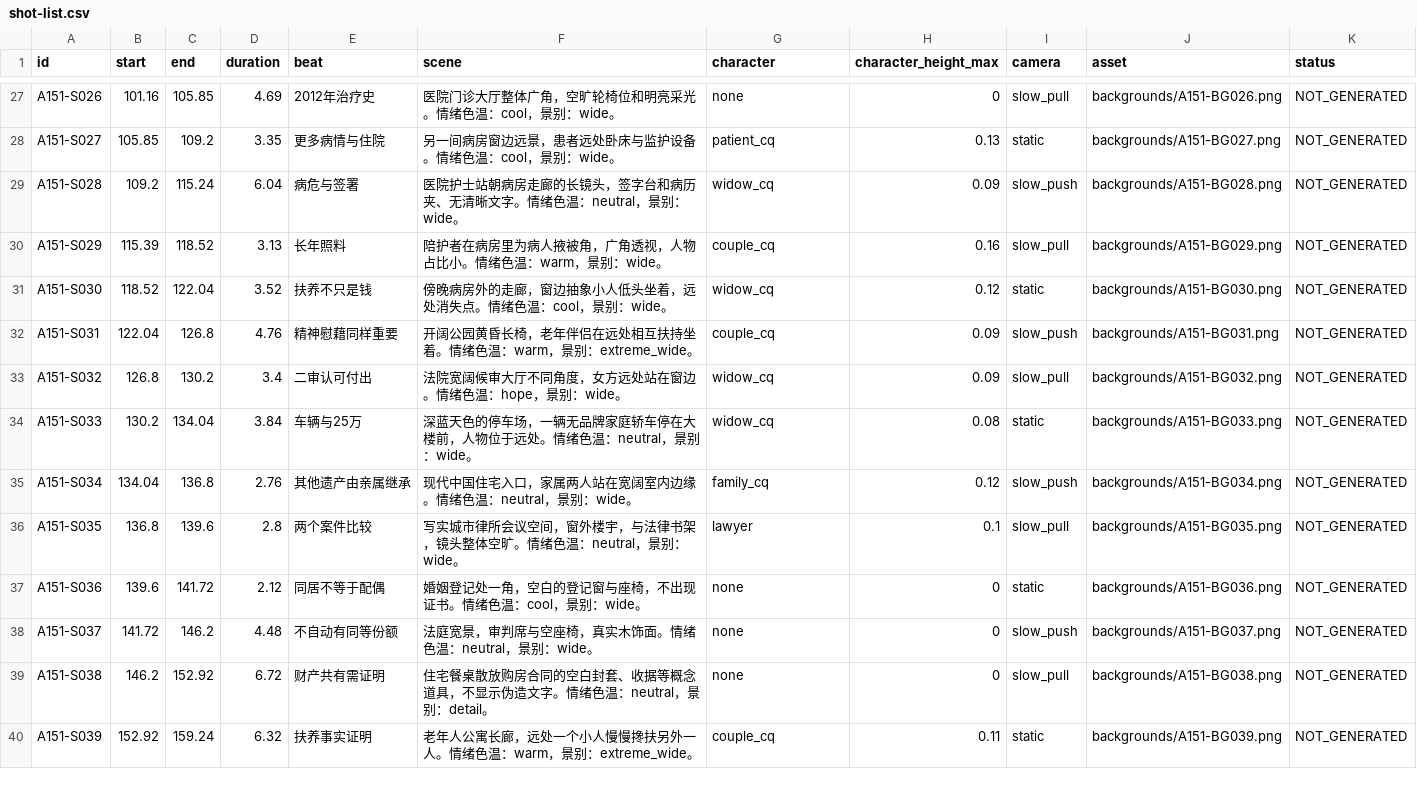
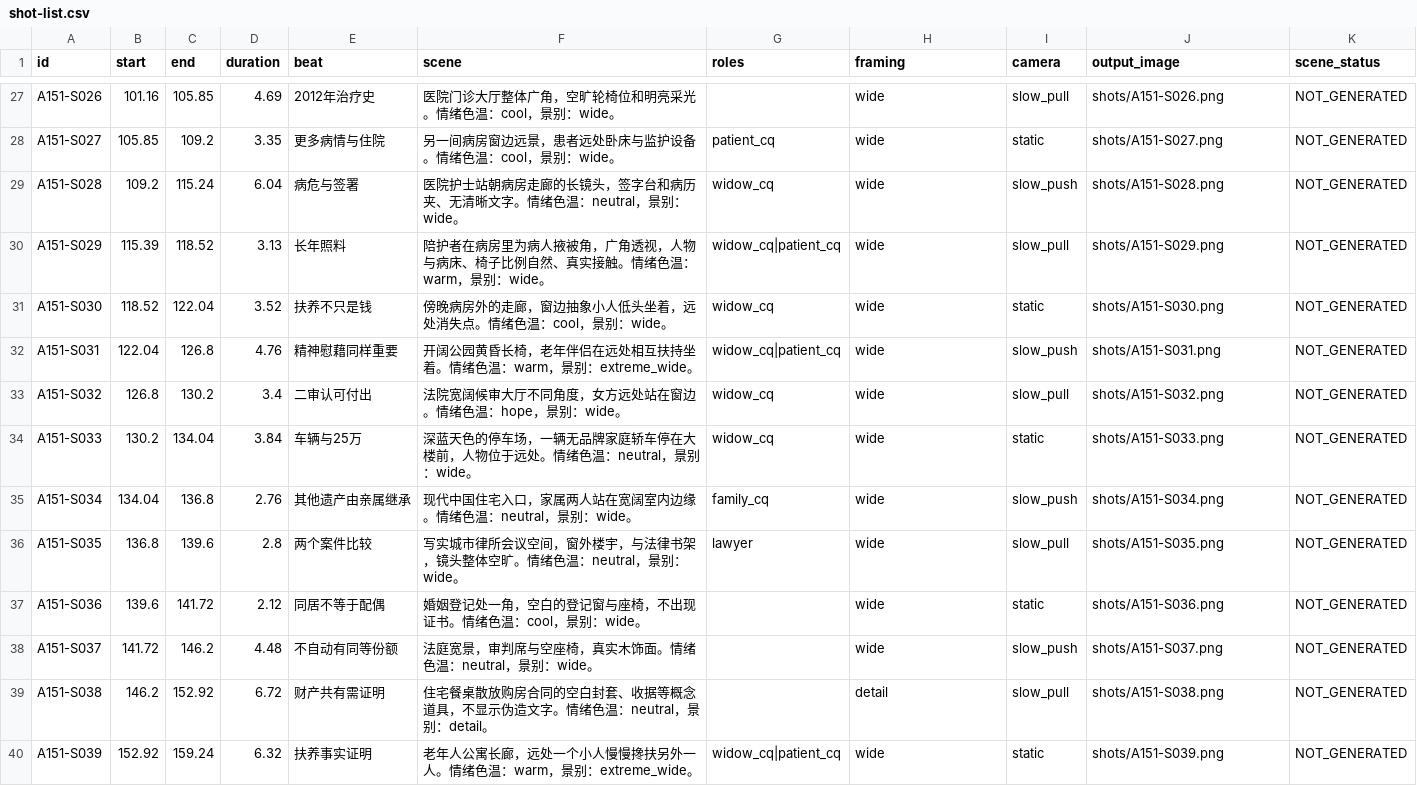
Before and after one commit to heroyagami/legal-story-image-video, a CSV file: episodes/A151/v3/shot-list.csv, drawn as a sheet; only a part is shown, gaps mark what is left out; the diff covers the shown part only; the diff names each change by its address in the sheet, - before the commit and + after, or states it on an @@ line.

Commit message:
fix(A151): align shot list and asset validator with integrated full-scene images

```diff
--- a/episodes/A151/v3/shot-list.csv
+++ b/episodes/A151/v3/shot-list.csv
-G1: character
+G1: roles
-H1: character_height_max
+H1: framing
-J1: asset
+J1: output_image
-K1: status
+K1: scene_status
-G27 (roles): none
+G27 (roles): (empty)
-H27 (framing): 0
+H27 (framing): wide
-J27 (output_image): backgrounds/A151-BG026.png
+J27 (output_image): shots/A151-S026.png
-H28 (framing): 0.13
+H28 (framing): wide
-J28 (output_image): backgrounds/A151-BG027.png
+J28 (output_image): shots/A151-S027.png
-H29 (framing): 0.09
+H29 (framing): wide
-J29 (output_image): backgrounds/A151-BG028.png
+J29 (output_image): shots/A151-S028.png
-F30 (scene): …视，人物占比小。情绪色…
+F30 (scene): …视，人物与病床、椅子比例自然、真实接触。情绪色…
-G30 (roles): couple_cq
+G30 (roles): widow_cq|patient_cq
-H30 (framing): 0.16
+H30 (framing): wide
-J30 (output_image): backgrounds/A151-BG029.png
+J30 (output_image): shots/A151-S029.png
-H31 (framing): 0.12
+H31 (framing): wide
-J31 (output_image): backgrounds/A151-BG030.png
+J31 (output_image): shots/A151-S030.png
-G32 (roles): couple_cq
+G32 (roles): widow_cq|patient_cq
-H32:H33 (framing): 0.09
+H32:H33 (framing): wide
-J32 (output_image): backgrounds/A151-BG031.png
+J32 (output_image): shots/A151-S031.png
-J33 (output_image): backgrounds/A151-BG032.png
+J33 (output_image): shots/A151-S032.png
-H34 (framing): 0.08
+H34 (framing): wide
-J34 (output_image): backgrounds/A151-BG033.png
+J34 (output_image): shots/A151-S033.png
-H35 (framing): 0.12
+H35 (framing): wide
-J35 (output_image): backgrounds/A151-BG034.png
+J35 (output_image): shots/A151-S034.png
-H36 (framing): 0.1
+H36 (framing): wide
-J36 (output_image): backgrounds/A151-BG035.png
+J36 (output_image): shots/A151-S035.png
-G37:G39 (roles): none
+G37:G39 (roles): (empty)
-H37:H38 (framing): 0
+H37:H38 (framing): wide
-J37 (output_image): backgrounds/A151-BG036.png
+J37 (output_image): shots/A151-S036.png
-J38 (output_image): backgrounds/A151-BG037.png
+J38 (output_image): shots/A151-S037.png
-H39 (framing): 0
+H39 (framing): detail
-J39 (output_image): backgrounds/A151-BG038.png
+J39 (output_image): shots/A151-S038.png
-G40 (roles): couple_cq
+G40 (roles): widow_cq|patient_cq
-H40 (framing): 0.11
+H40 (framing): wide
-J40 (output_image): backgrounds/A151-BG039.png
+J40 (output_image): shots/A151-S039.png
```
Also changed, not shown: 103 edited cells elsewhere in this file, 6 other files.
